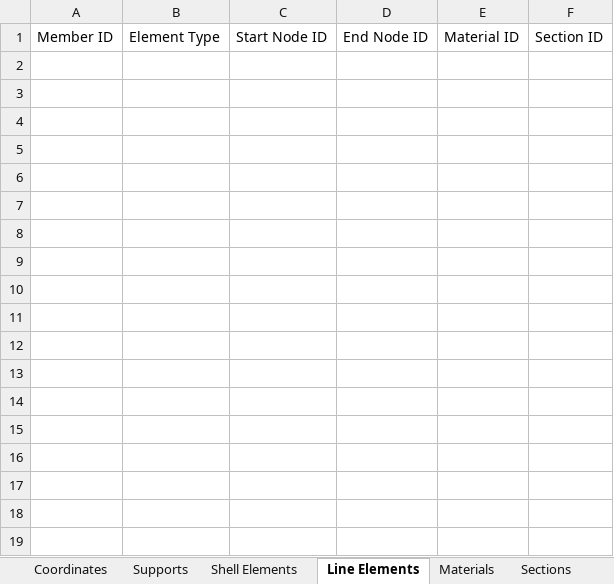
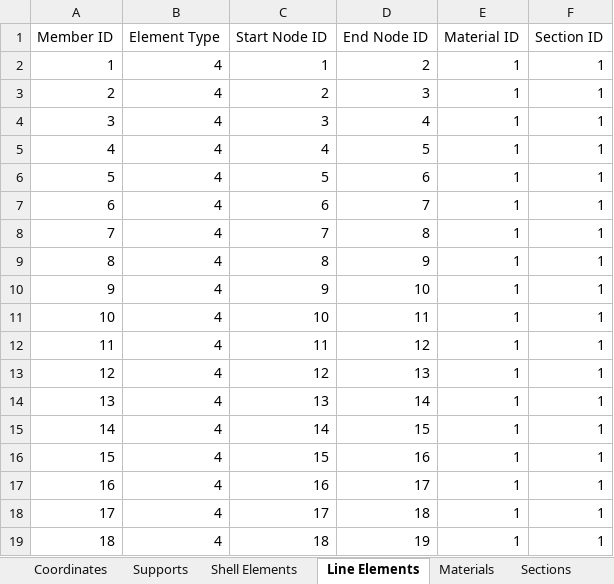
Before and after one commit to salihdenizunal/analysis-engine-3d, an Excel workbook: Input/Inputs.xlsx, sheet Line Elements, drawn as a sheet; values as stored, in another font and other column widths than the file's, no borders; the diff names each change by its address in the sheet, - before the commit and + after, or states it on an @@ line.

```diff
--- a/Input/Inputs.xlsx (sheet Line Elements)
+++ b/Input/Inputs.xlsx (sheet Line Elements)
+row 2: 1 | 4 | 1 | 2 | 1 | 1
+row 3: 2 | 4 | 2 | 3 | 1 | 1
+row 4: 3 | 4 | 3 | 4 | 1 | 1
+row 5: 4 | 4 | 4 | 5 | 1 | 1
+row 6: 5 | 4 | 5 | 6 | 1 | 1
+row 7: 6 | 4 | 6 | 7 | 1 | 1
+row 8: 7 | 4 | 7 | 8 | 1 | 1
+row 9: 8 | 4 | 8 | 9 | 1 | 1
+row 10: 9 | 4 | 9 | 10 | 1 | 1
+row 11: 10 | 4 | 10 | 11 | 1 | 1
+row 12: 11 | 4 | 11 | 12 | 1 | 1
+row 13: 12 | 4 | 12 | 13 | 1 | 1
+row 14: 13 | 4 | 13 | 14 | 1 | 1
+row 15: 14 | 4 | 14 | 15 | 1 | 1
+row 16: 15 | 4 | 15 | 16 | 1 | 1
+row 17: 16 | 4 | 16 | 17 | 1 | 1
+row 18: 17 | 4 | 17 | 18 | 1 | 1
+row 19: 18 | 4 | 18 | 19 | 1 | 1
```
Also changed, not shown: sheet Supports, sheet Coordinates, sheet Nodal Load, sheet Sections, sheet Shell Elements, sheet Materials, 1 other file.
